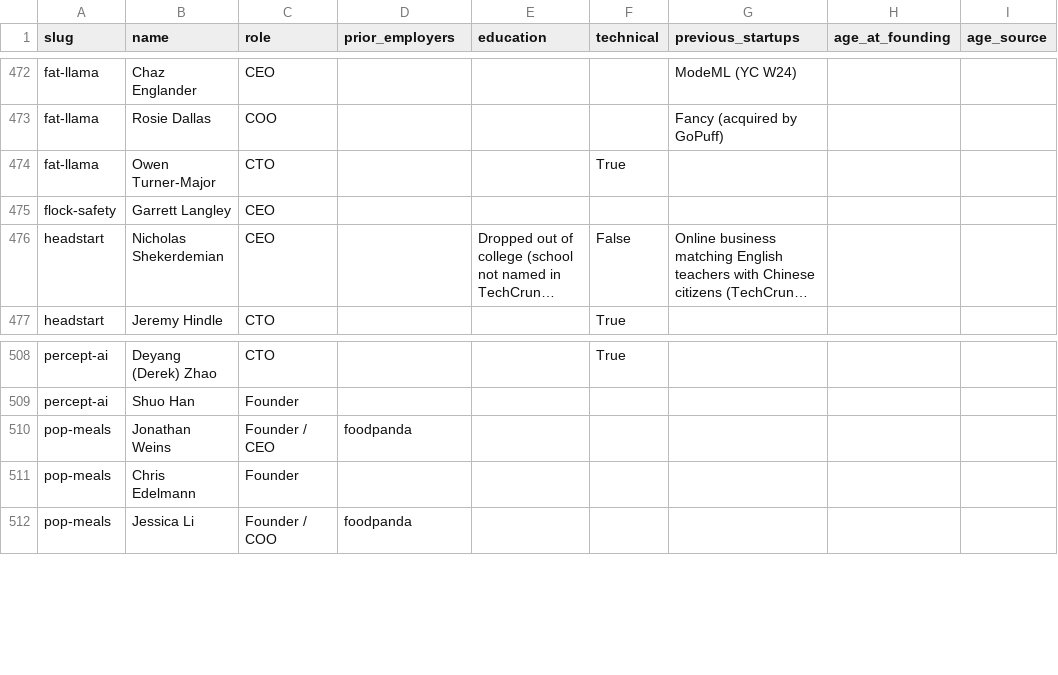
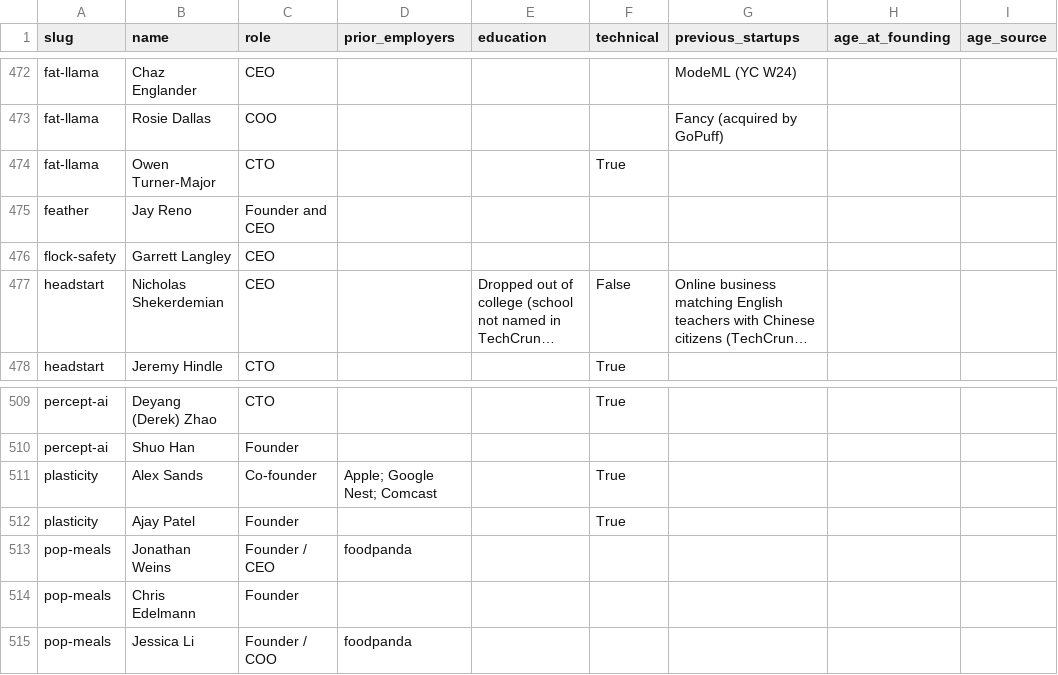
Before and after one commit to edison16a/yc-startup-life, a CSV file: data/founders.csv, drawn as a sheet; only a part is shown, gaps mark what is left out; long unchanged cells end in …; the diff names each change by its address in the sheet, - before the commit and + after, or states it on an @@ line.

```diff
--- a/data/founders.csv
+++ b/data/founders.csv
+row 475: feather | Jay Reno | Founder and CEO
+row 511: plasticity | Alex Sands | Co-founder | Apple; Google Nest; Comcast |  | True
+row 512: plasticity | Ajay Patel | Founder |  |  | True
```
Also changed, not shown: data/competitors.csv, data/rounds.csv, 6 other files.
